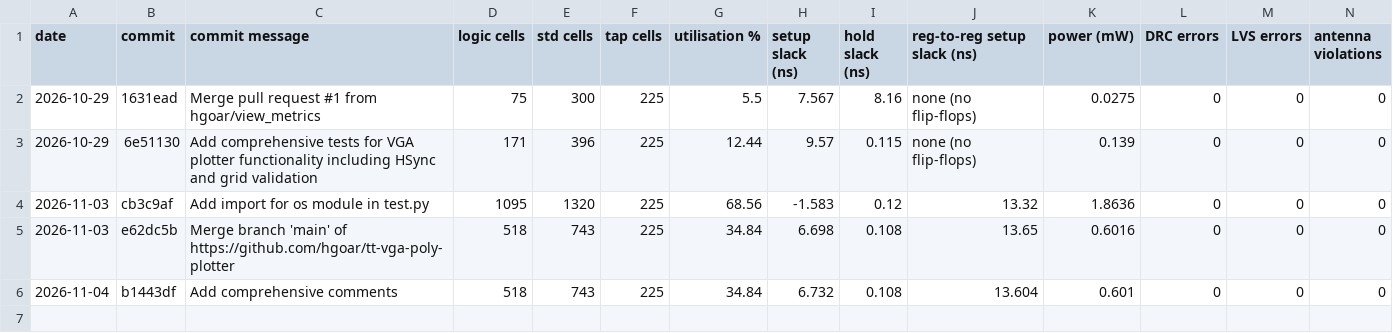
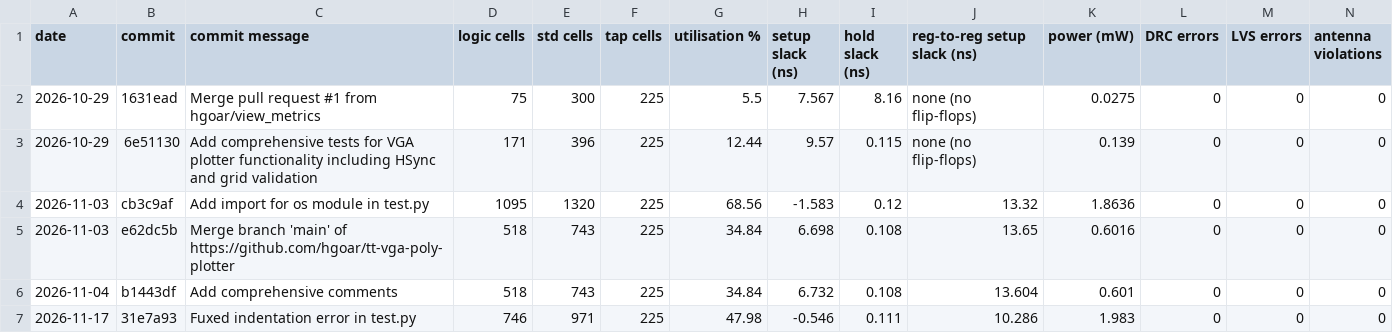
Before and after one commit to hgoar/tt-vga-poly-plotter, a CSV file: metrics_log/summary.csv, drawn as a sheet; only a part is shown; rows hold the shown columns only; the diff names each change by its address in the sheet, - before the commit and + after, or states it on an @@ line.

```diff
--- a/metrics_log/summary.csv
+++ b/metrics_log/summary.csv
+row 7: 2026-11-17 | 31e7a93 | Fuxed indentation error in test.py | 746 | 971 | 225 | 47.98 | -0.546 | 0.111 | 10.286 | 1.983 | 0 | 0 | 0
```
Also changed, not shown: 2 other files.
